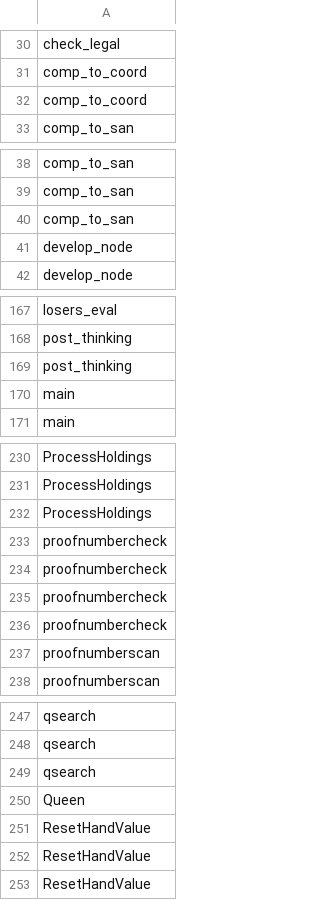
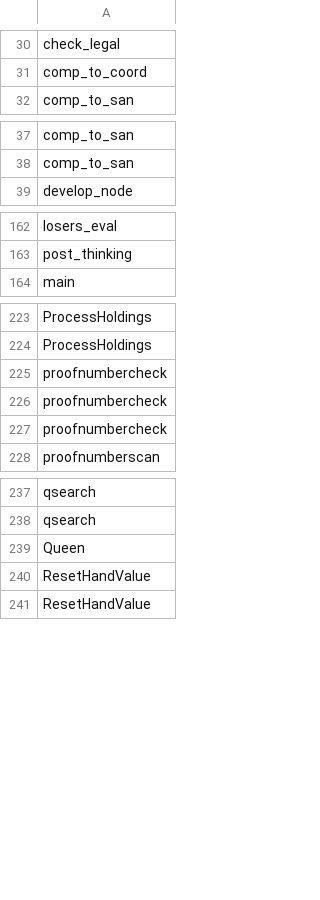
Before and after one commit to SheldonHH/get_similiarities, a CSV file: life_fucs_4.csv, drawn as a sheet; only a part is shown, gaps mark what is left out; the diff covers the shown part only.

```diff
--- a/life_fucs_4.csv
+++ b/life_fucs_4.csv
@@ -31,3 +31,2 @@ check_legal
 comp_to_coord
-comp_to_coord
 comp_to_san
@@ -39,4 +38,2 @@ comp_to_san
 comp_to_san
-comp_to_san
-develop_node
 develop_node
@@ -168,4 +163,2 @@ losers_eval
 post_thinking
-post_thinking
-main
 main
@@ -231,3 +224,2 @@ ProcessHoldings
 ProcessHoldings
-ProcessHoldings
 proofnumbercheck
@@ -235,4 +227,2 @@ proofnumbercheck
 proofnumbercheck
-proofnumbercheck
-proofnumberscan
 proofnumberscan
@@ -248,5 +238,3 @@ qsearch
 qsearch
-qsearch
 Queen
-ResetHandValue
 ResetHandValue
```
Also changed, not shown: 6 removed rows elsewhere in this file, life_fucs_1.csv, life_fucs_2.csv, 18 other files.
